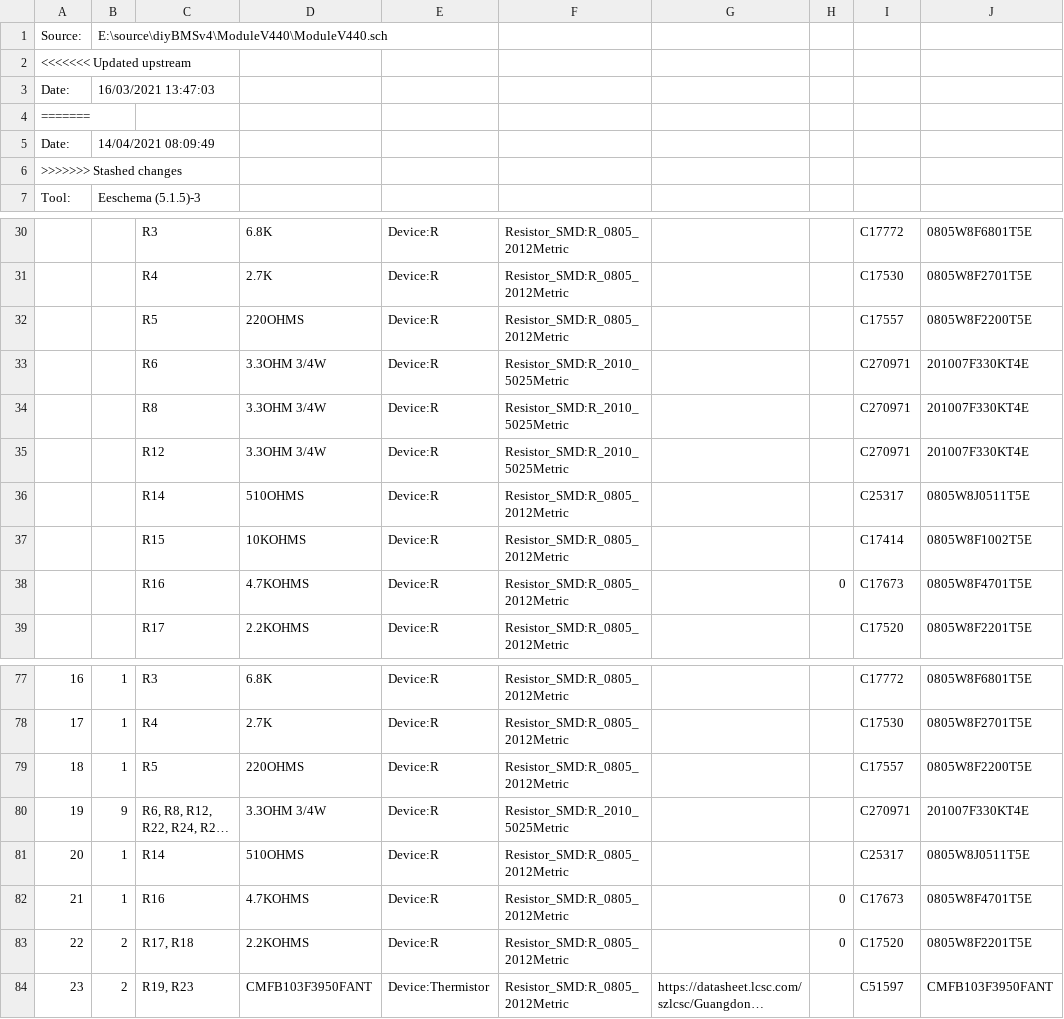
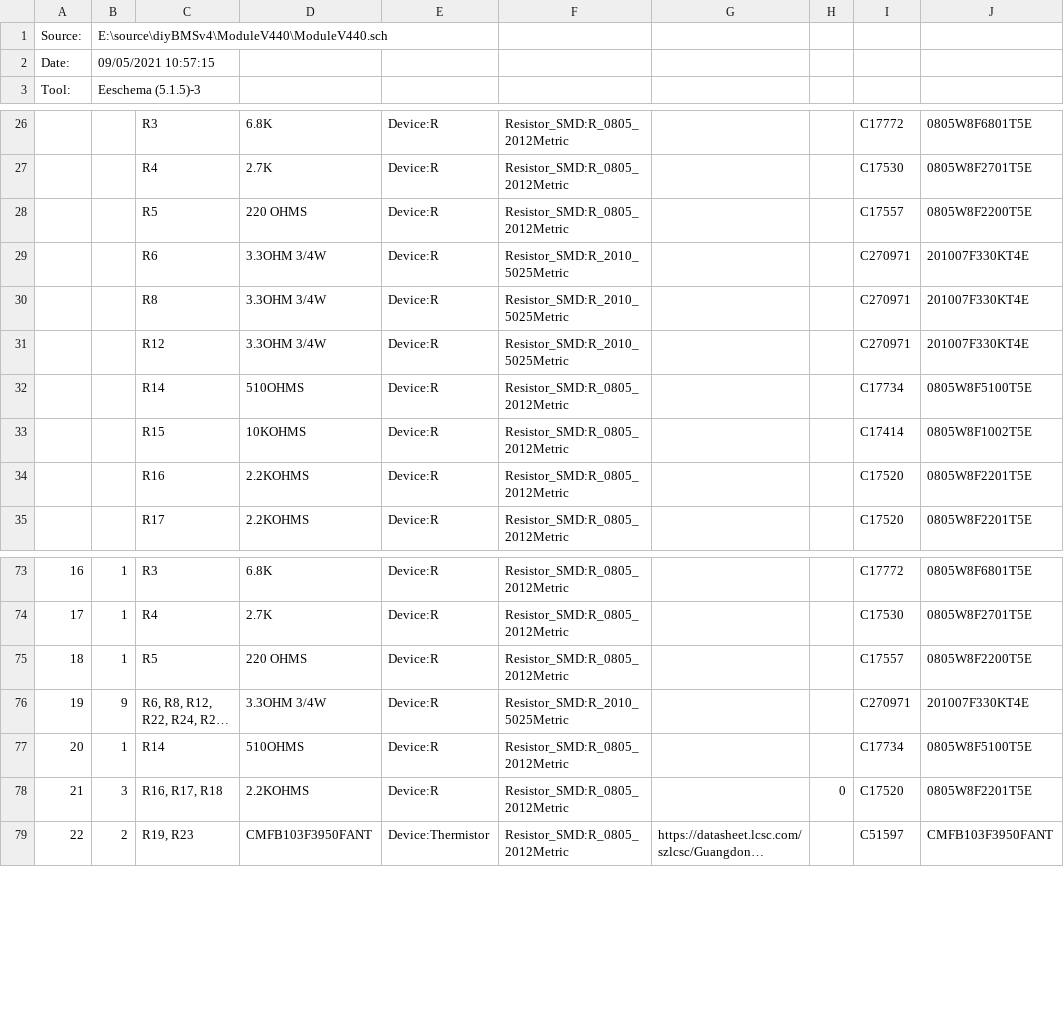
Before and after one commit to stuartpittaway/diyBMSv4, a CSV file: ModuleV440/ModuleV440.csv, drawn as a sheet; only a part is shown, gaps mark what is left out; long unchanged cells end in …; removed rows and columns are numbered as before the commit, all else as after; the diff names each change by its address in the sheet, - before the commit and + after, or states it on an @@ line.

```diff
--- a/ModuleV440/ModuleV440.csv
+++ b/ModuleV440/ModuleV440.csv
-row 2: <<<<<<< Updated upstream
-B2: 16/03/2021 13:47:03
+B2: 09/05/2021 10:57:15
-row 4: =======
-row 5: Date: | 14/04/2021 08:09:49
-row 6: >>>>>>> Stashed changes
-D28: 220OHMS
+D28: 220 OHMS
-I32: C25317
+I32: C17734
-J32: 0805W8J0511T5E
+J32: 0805W8F5100T5E
-D34: 4.7KOHMS
+D34: 2.2KOHMS
-H34: 0
+H34: (empty)
-I34: C17673
+I34: C17520
-J34: 0805W8F4701T5E
+J34: 0805W8F2201T5E
-D75: 220OHMS
+D75: 220 OHMS
-I77: C25317
+I77: C17734
-J77: 0805W8J0511T5E
+J77: 0805W8F5100T5E
-row 82: 21 | 1 | R16 | 4.7KOHMS | Device:R | Resistor_SMD:R_0805_2012Metric |  | 0 | C17673 | 0805W8F4701T5E
@@ column A renumbered from row 78 down @@
-B78: 2
+B78: 3
-C78: R17, R18
+C78: R16, R17, R18
```
Also changed, not shown: ModuleV440/ModuleV440_bom_jlc.csv, ModuleV440/ModuleV440_cpl_jlc.csv, 20 other files.
